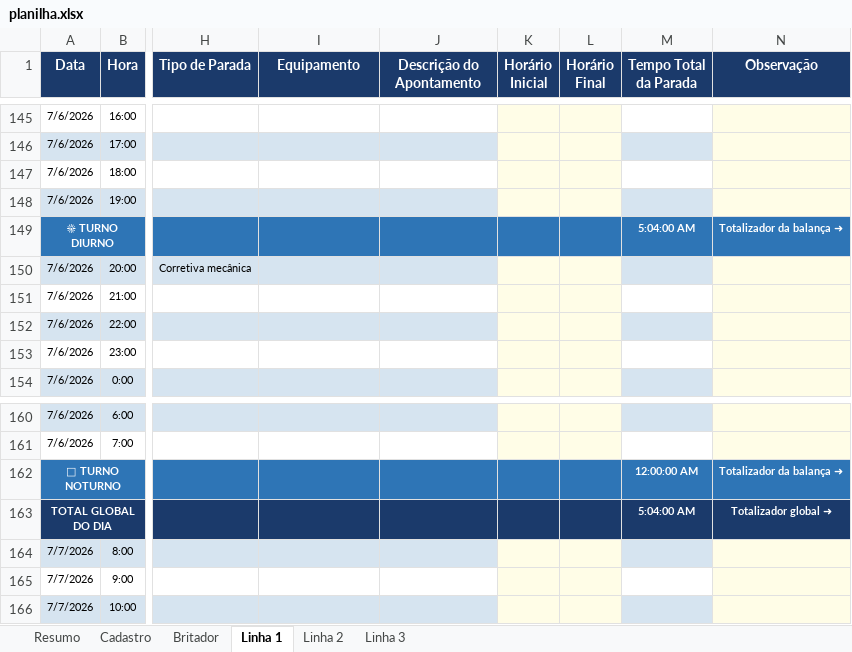
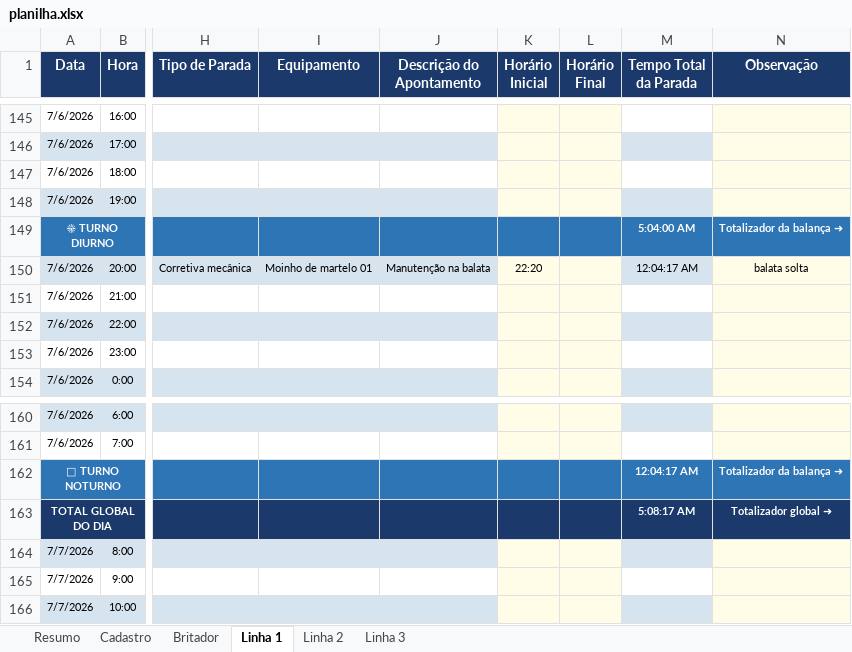
Before and after one commit to Plenz-code/BI-IMPACTANTES-PLANTA, an Excel workbook: planilha.xlsx, sheet Linha 1, drawn as a sheet; only a part is shown, gaps mark what is left out; values as stored, in another font and other column widths than the file's, no borders; the diff names each change by its address in the sheet, - before the commit and + after, or states it on an @@ line.

```diff
--- a/planilha.xlsx (sheet Linha 1)
+++ b/planilha.xlsx (sheet Linha 1)
-I150 (Equipamento): (empty)
+I150 (Equipamento): Moinho de martelo 01
-J150 (Descrição do Apontamento): (empty)
+J150 (Descrição do Apontamento): Manutenção na balata
-K150 (Horário Inicial): (empty)
+K150 (Horário Inicial): 22:20
-M150 (Tempo Total da Parada): (empty)
+M150 (Tempo Total da Parada): 12:04:17 AM
-N150 (Observação): (empty)
+N150 (Observação): balata solta
-M162 (Tempo Total da Parada): 12:00:00 AM
+M162 (Tempo Total da Parada): 12:04:17 AM
-M163 (Tempo Total da Parada): 5:04:00 AM
+M163 (Tempo Total da Parada): 5:08:17 AM
```
Also changed, not shown: sheet Linha 3.
